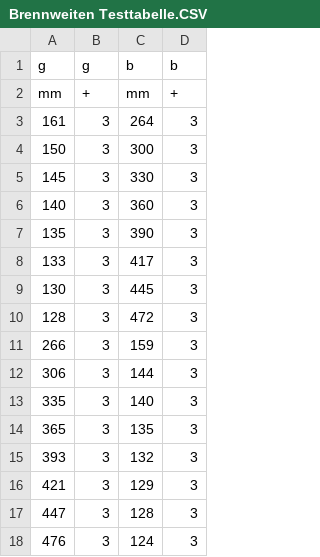
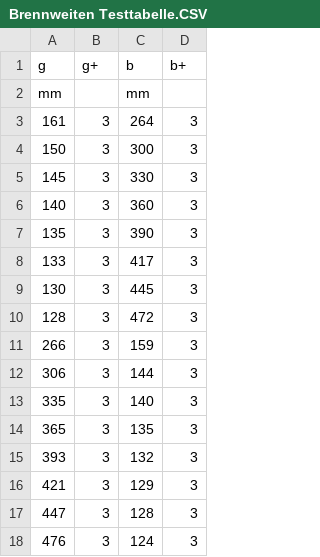
Before and after one commit to Flyyfire/CSV2Latex_with_error-propagation, a CSV file: Brennweiten Testtabelle.CSV, drawn as a sheet.

Commit message:
FIX

```diff
--- a/Brennweiten Testtabelle.CSV
+++ b/Brennweiten Testtabelle.CSV
@@ -1,3 +1,3 @@
-g;g;b;b
-mm;+;mm;+
+g;g+;b;b+
+mm;;mm;
 161;3;264;3
```
